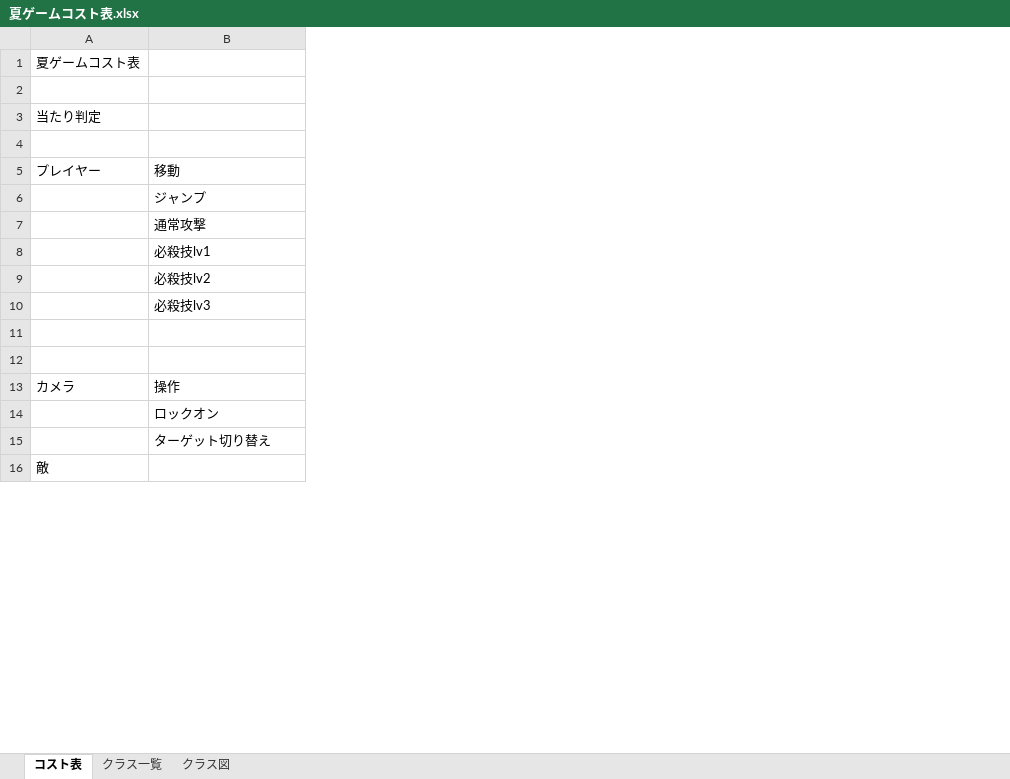
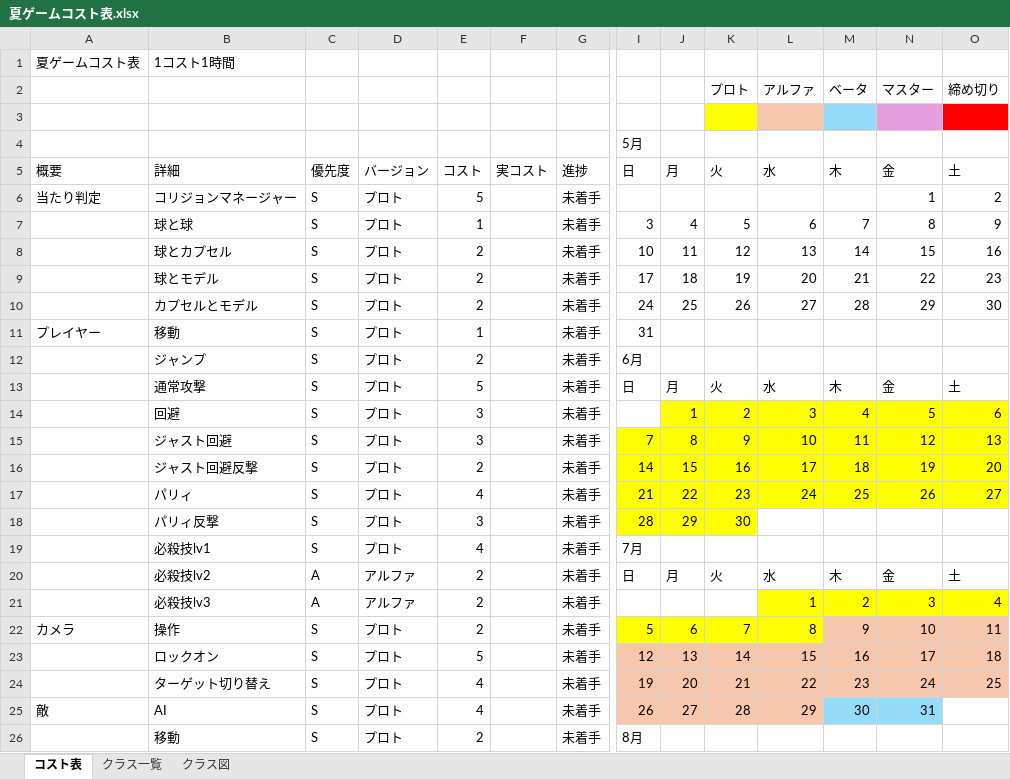
Before and after one commit to Tiger5286/SummerGame_2026, an Excel workbook: 夏ゲームコスト表.xlsx, sheet コスト表, drawn as a sheet; only a part is shown, gaps mark what is left out; values as stored, in another font and other column widths than the file's, no borders; removed rows and columns are numbered as before the commit, all else as after; rows hold the shown columns only; the diff covers the shown part only; the diff names each change by its address in the sheet, - before the commit and + after, or states it on an @@ line.

Commit message:
コスト表更新

```diff
--- a/夏ゲームコスト表.xlsx (sheet コスト表)
+++ b/夏ゲームコスト表.xlsx (sheet コスト表)
+column C, rows 11-13: all S; rows 19-25: S | A | A | S | S | S | S
+column D, rows 11-13: all プロト; rows 19-25: プロト | アルファ | アルファ | プロト | プロト | プロト | プロト
+column E, rows 11-13: 1 | 2 | 5; rows 19-25: 4 | 2 | 2 | 2 | 5 | 4 | 4
+column F, empty
+column G, rows 11-13: all 未着手; rows 19-25: all 未着手
+column I, rows 11-13: 31 | 6月 | 日; rows 19-25: 7月 | 日 |  | 5 | 12 | 19 | 26
+column J, row 13: 月; rows 20-25: 月 |  | 6 | 13 | 20 | 27
+column K, row 2: プロト; row 13: 火; rows 20-25: 火 |  | 7 | 14 | 21 | 28
+column L, row 2: アルファ; row 13: 水; rows 20-25: 水 | 1 | 8 | 15 | 22 | 29
+column M, row 2: ベータ; row 13: 木; rows 20-25: 木 | 2 | 9 | 16 | 23 | 30
+column N, row 2: マスター; row 13: 金; rows 20-25: 金 | 3 | 10 | 17 | 24 | 31
+column O, row 2: 締め切り; row 13: 土; rows 20-24: 土 | 4 | 11 | 18 | 25
-B1: (empty)
+B1: 1コスト1時間
-row 2: (empty)
+row 2:  |  |  |  |  |  |  |  |  | プロト | アルファ | ベータ | マスター | 締め切り
-row 3: 当たり判定
+row 4:  |  |  |  |  |  |  | 5月
+row 5: 概要 | 詳細 | 優先度 | バージョン | コスト | 実コスト | 進捗 | 日 | 月 | 火 | 水 | 木 | 金 | 土
+row 6: 当たり判定 | コリジョンマネージャー | S | プロト | 5 |  | 未着手 |  |  |  |  |  | 1 | 2
+row 7:  | 球と球 | S | プロト | 1 |  | 未着手 | 3 | 4 | 5 | 6 | 7 | 8 | 9
+row 8:  | 球とカプセル | S | プロト | 2 |  | 未着手 | 10 | 11 | 12 | 13 | 14 | 15 | 16
+row 9:  | 球とモデル | S | プロト | 2 |  | 未着手 | 17 | 18 | 19 | 20 | 21 | 22 | 23
+row 10:  | カプセルとモデル | S | プロト | 2 |  | 未着手 | 24 | 25 | 26 | 27 | 28 | 29 | 30
+row 14:  | 回避 | S | プロト | 3 |  | 未着手 |  | 1 | 2 | 3 | 4 | 5 | 6
+row 15:  | ジャスト回避 | S | プロト | 3 |  | 未着手 | 7 | 8 | 9 | 10 | 11 | 12 | 13
+row 16:  | ジャスト回避反撃 | S | プロト | 2 |  | 未着手 | 14 | 15 | 16 | 17 | 18 | 19 | 20
+row 17:  | パリィ | S | プロト | 4 |  | 未着手 | 21 | 22 | 23 | 24 | 25 | 26 | 27
+row 18:  | パリィ反撃 | S | プロト | 3 |  | 未着手 | 28 | 29 | 30
-row 11: (empty)
-row 12: (empty)
-B25: (empty)
+B25: AI
+row 26:  | 移動 | S | プロト | 2 |  | 未着手 | 8月
```
Also changed, not shown: 74 added rows, 1 added column and 3 edited cells elsewhere in this sheet.
